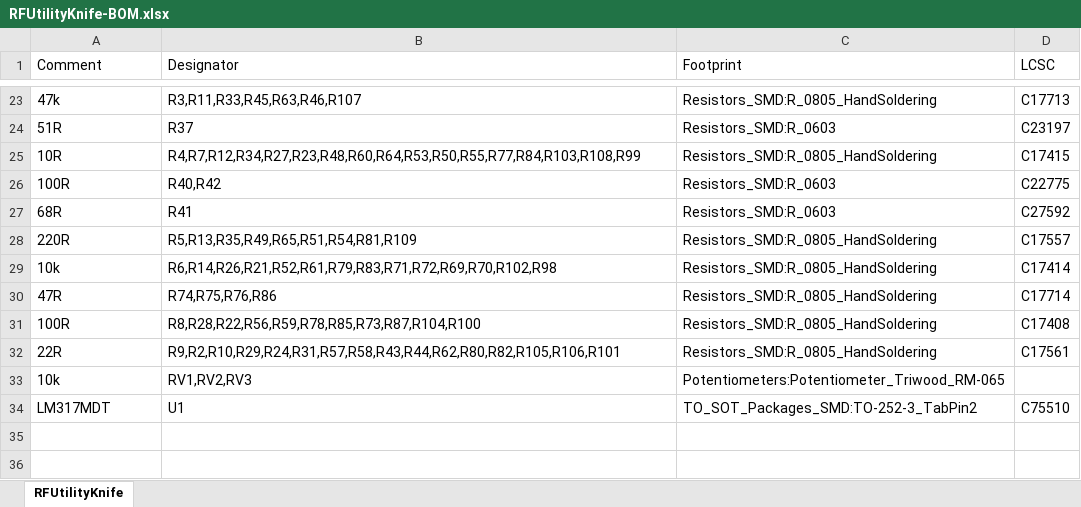
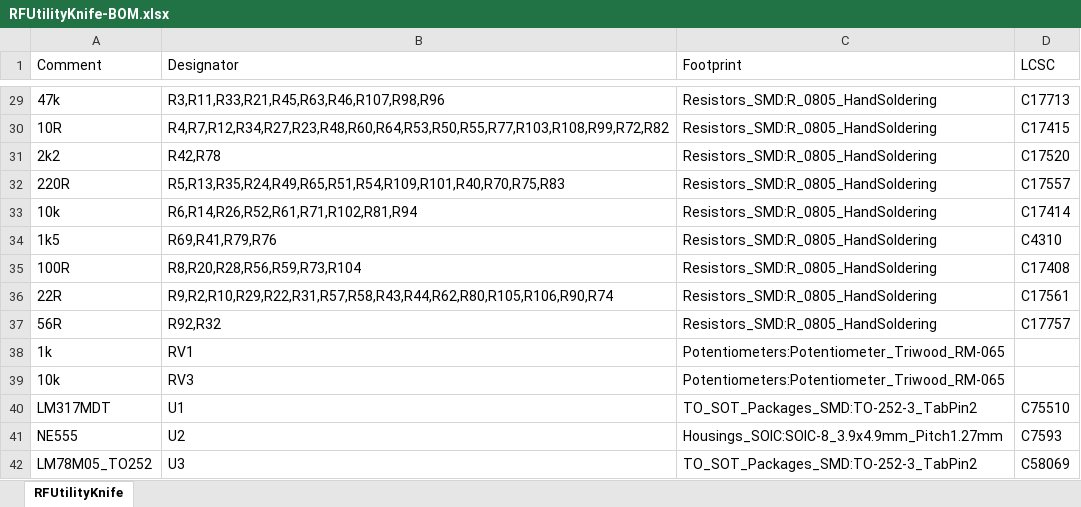
Before and after one commit to profdc9/RFUtilityKnife, an Excel workbook: RFUtilityKnife-BOM.xlsx, sheet RFUtilityKnife, drawn as a sheet; only a part is shown, gaps mark what is left out; values as stored, in another font and other column widths than the file's, no borders; removed rows and columns are numbered as before the commit, all else as after; the diff covers the shown part only; the diff names each change by its address in the sheet, - before the commit and + after, or states it on an @@ line.

```diff
--- a/RFUtilityKnife-BOM.xlsx (sheet RFUtilityKnife)
+++ b/RFUtilityKnife-BOM.xlsx (sheet RFUtilityKnife)
-B29 (Designator): R3,R11,R33,R45,R63,R46,R107
+B29 (Designator): R3,R11,R33,R21,R45,R63,R46,R107,R98,R96
-row 24: 51R | R37 | Resistors_SMD:R_0603 | C23197
-B30 (Designator): R4,R7,R12,R34,R27,R23,R48,R60,R64,R53,R50,R55,R77,R84,R103,R108,R99
+B30 (Designator): R4,R7,R12,R34,R27,R23,R48,R60,R64,R53,R50,R55,R77,R103,R108,R99,R72,R82
-row 26: 100R | R40,R42 | Resistors_SMD:R_0603 | C22775
-row 27: 68R | R41 | Resistors_SMD:R_0603 | C27592
+row 31: 2k2 | R42,R78 | Resistors_SMD:R_0805_HandSoldering | C17520
-B32 (Designator): R5,R13,R35,R49,R65,R51,R54,R81,R109
+B32 (Designator): R5,R13,R35,R24,R49,R65,R51,R54,R109,R101,R40,R70,R75,R83
-B33 (Designator): R6,R14,R26,R21,R52,R61,R79,R83,R71,R72,R69,R70,R102,R98
+B33 (Designator): R6,R14,R26,R52,R61,R71,R102,R81,R94
-row 30: 47R | R74,R75,R76,R86 | Resistors_SMD:R_0805_HandSoldering | C17714
+row 34: 1k5 | R69,R41,R79,R76 | Resistors_SMD:R_0805_HandSoldering | C4310
-B35 (Designator): R8,R28,R22,R56,R59,R78,R85,R73,R87,R104,R100
+B35 (Designator): R8,R20,R28,R56,R59,R73,R104
-B36 (Designator): R9,R2,R10,R29,R24,R31,R57,R58,R43,R44,R62,R80,R82,R105,R106,R101
+B36 (Designator): R9,R2,R10,R29,R22,R31,R57,R58,R43,R44,R62,R80,R105,R106,R90,R74
+row 37: 56R | R92,R32 | Resistors_SMD:R_0805_HandSoldering | C17757
+row 38: 1k | RV1 | Potentiometers:Potentiometer_Triwood_RM-065
-B39 (Designator): RV1,RV2,RV3
+B39 (Designator): RV3
+row 41: NE555 | U2 | Housings_SOIC:SOIC-8_3.9x4.9mm_Pitch1.27mm | C7593
+row 42: LM78M05_TO252 | U3 | TO_SOT_Packages_SMD:TO-252-3_TabPin2 | C58069
```
Also changed, not shown: 9 added rows, 3 removed rows and 16 edited cells elsewhere in this sheet, RFUtilityKnife-top.xlsx, 19 other files.
